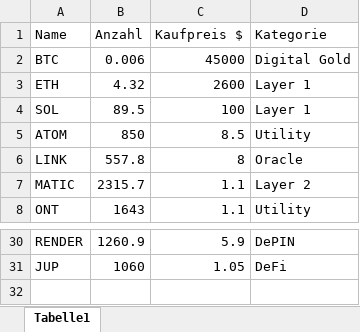
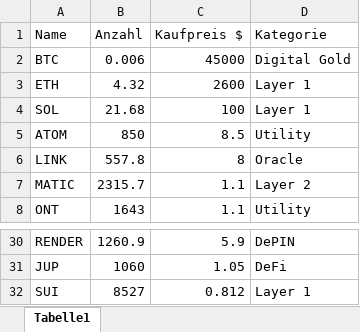
Before and after one commit to ToHeinAC/crportfolioapp, an Excel workbook: crassets.xlsx, sheet Tabelle1, drawn as a sheet; only a part is shown, gaps mark what is left out; values as stored, in another font and other column widths than the file's, no borders; the diff names each change by its address in the sheet, - before the commit and + after, or states it on an @@ line.

```diff
--- a/crassets.xlsx (sheet Tabelle1)
+++ b/crassets.xlsx (sheet Tabelle1)
-B4 (Anzahl): 89.5
+B4 (Anzahl): 21.68
+row 32: SUI | 8527 | 0.812 | Layer 1
```
Also changed, not shown: 1 other file.
